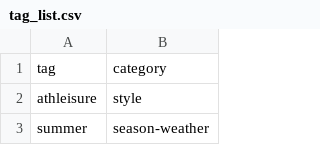
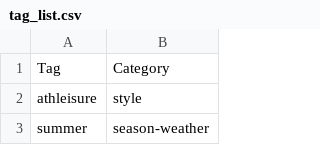
Before and after one commit to kohga901/keepers, a CSV file: Keepers/data/tag_csv/tag_list.csv, drawn as a sheet; only a part is shown; removed rows and columns are numbered as before the commit, all else as after; the diff names each change by its address in the sheet, - before the commit and + after, or states it on an @@ line.

Commit message:
update header row to match db column name

```diff
--- a/Keepers/data/tag_csv/tag_list.csv
+++ b/Keepers/data/tag_csv/tag_list.csv
-row 1: tag | category
+row 1: Tag | Category
```
Also changed, not shown: Keepers/data/tag_csv/tagged_clothes.csv.
